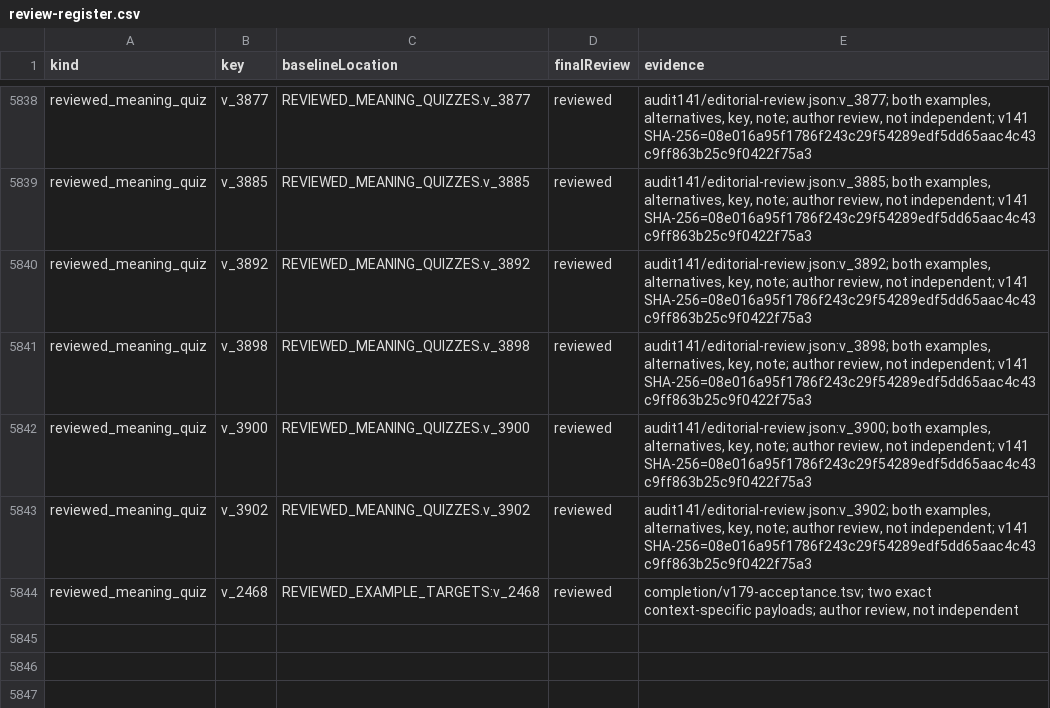
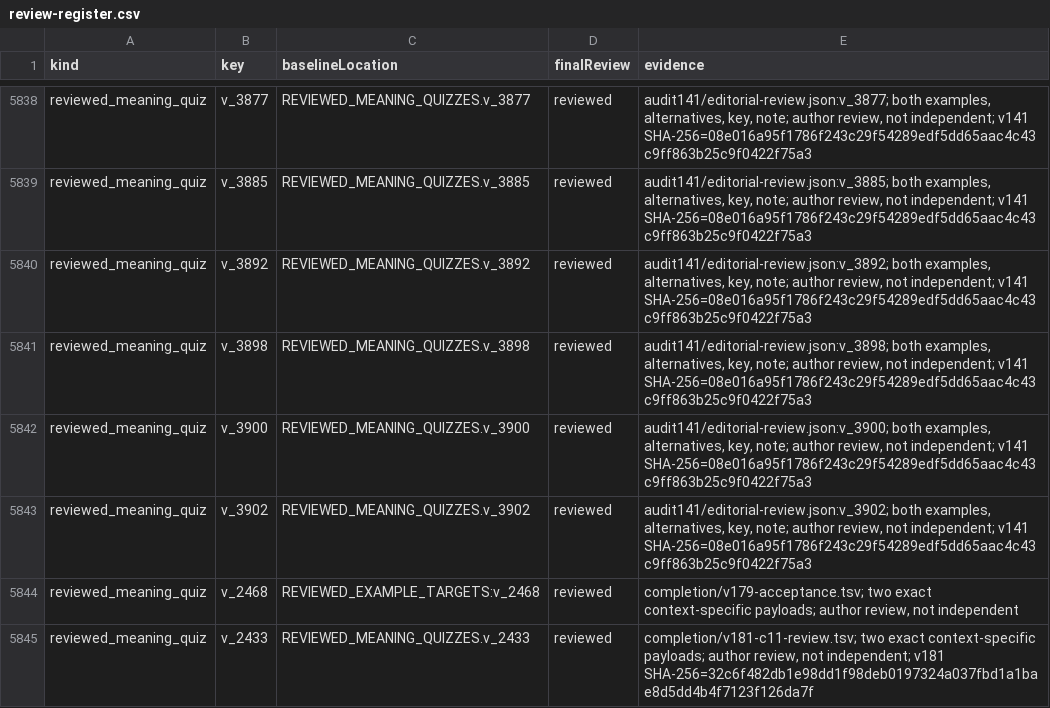
Before and after one commit to tereshchenkopavlo-gif/JLPT-N1, a CSV file: completion/review-register.csv, drawn as a sheet; only a part is shown, gaps mark what is left out.

Commit message:
Publish JLPT N1 v181 and C11 contextual quiz review evidence

```diff
--- a/completion/review-register.csv
+++ b/completion/review-register.csv
@@ -5844 +5844,2 @@ reviewed_meaning_quiz,v_3902,REVIEWED_MEANING_QUIZZES.v_3902,reviewed,"audit141/
 reviewed_meaning_quiz,v_2468,REVIEWED_EXAMPLE_TARGETS:v_2468,reviewed,"completion/v179-acceptance.tsv; two exact context-specific payloads; author review, not independent"
+reviewed_meaning_quiz,v_2433,REVIEWED_MEANING_QUIZZES.v_2433,reviewed,"completion/v181-c11-review.tsv; two exact context-specific payloads; author review, not independent; v181 SHA-256=32c6f482db1e98dd1f98deb0197324a037fbd1a1bae8d5dd4b4f7123f126da7f"
```
Also changed, not shown: 30 other files.
